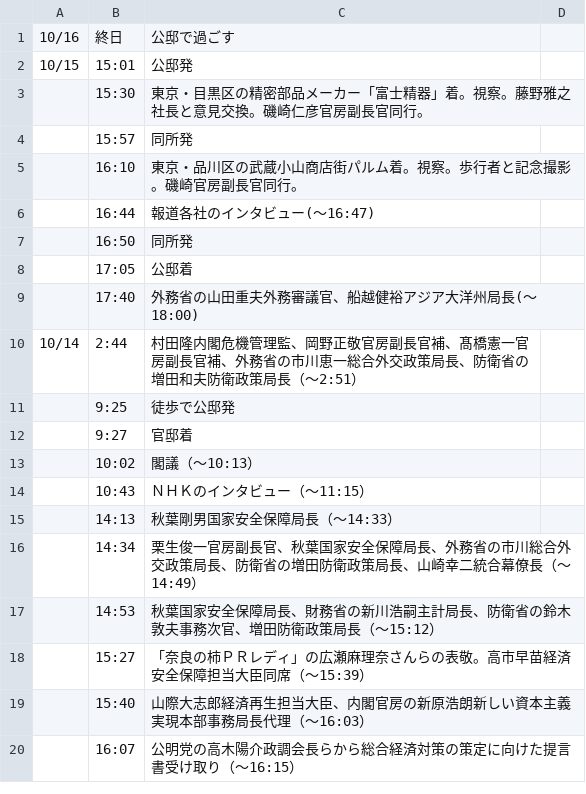
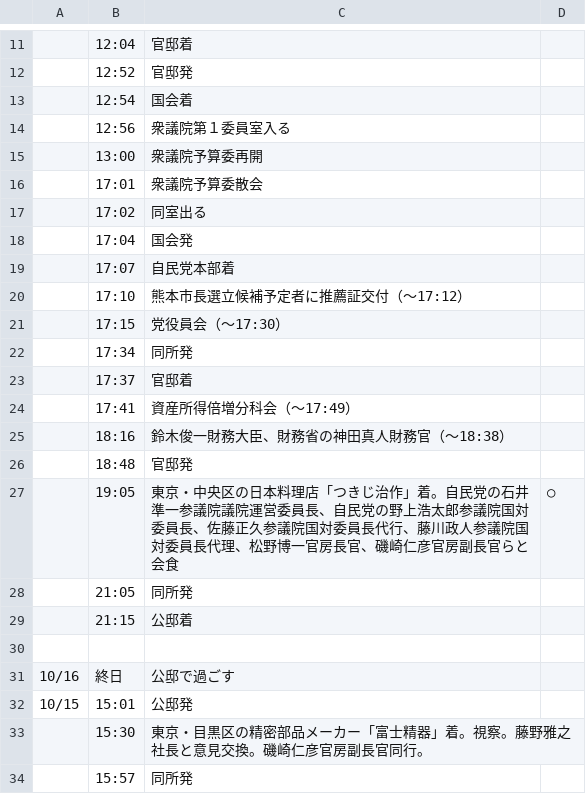
Before and after one commit to yuokada/Prime-Minister-movements, a CSV file: original/202210.csv, drawn as a sheet; only a part is shown, gaps mark what is left out; the shorter side is filled out with more unchanged rows; the diff covers the shown part only.

Commit message:
[skip ci] Update crawled files

```diff
--- a/original/202210.csv
+++ b/original/202210.csv
@@ -1 +11,21 @@
+	12:04	官邸着
+	12:52	官邸発
+	12:54	国会着
+	12:56	衆議院第１委員室入る
+	13:00	衆議院予算委再開
+	17:01	衆議院予算委散会
+	17:02	同室出る
+	17:04	国会発
+	17:07	自民党本部着
+	17:10	熊本市長選立候補予定者に推薦証交付（～17:12）
+	17:15	党役員会（～17:30）
+	17:34	同所発
+	17:37	官邸着
+	17:41	資産所得倍増分科会（～17:49）
+	18:16	鈴木俊一財務大臣、財務省の神田真人財務官（～18:38）
+	18:48	官邸発
+	19:05	東京・中央区の日本料理店「つきじ治作」着。自民党の石井準一参議院議院運営委員長、自民党の野上浩太郎参議院国対委員長、佐藤正久参議院国対委員長代行、藤川政人参議院国対委員長代理、松野博一官房長官、磯崎仁彦官房副長官らと会食	○
+	21:05	同所発
+	21:15	公邸着
+
 10/16	終日	公邸で過ごす
```
Also changed, not shown: 10 added rows elsewhere in this file.
